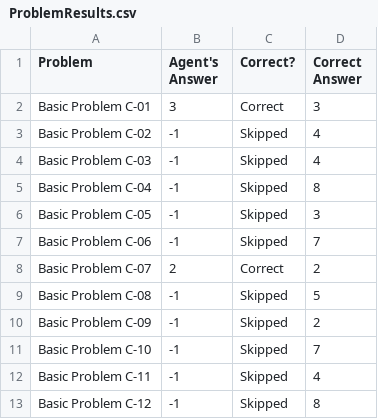
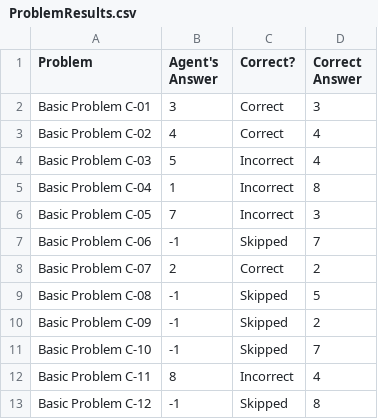
Before and after one commit to chemketoo/KBAI, a CSV file: Project/ProblemResults.csv, drawn as a sheet.

Commit message:
Agent is working for reflection and scaling now

```diff
--- a/Project/ProblemResults.csv
+++ b/Project/ProblemResults.csv
@@ -2,6 +2,6 @@ Problem,Agent's Answer,Correct?,Correct Answer
 Basic Problem C-01,3,Correct,3
-Basic Problem C-02,-1,Skipped,4
-Basic Problem C-03,-1,Skipped,4
-Basic Problem C-04,-1,Skipped,8
-Basic Problem C-05,-1,Skipped,3
+Basic Problem C-02,4,Correct,4
+Basic Problem C-03,5,Incorrect,4
+Basic Problem C-04,1,Incorrect,8
+Basic Problem C-05,7,Incorrect,3
 Basic Problem C-06,-1,Skipped,7
@@ -11,3 +11,3 @@ Basic Problem C-09,-1,Skipped,2
 Basic Problem C-10,-1,Skipped,7
-Basic Problem C-11,-1,Skipped,4
+Basic Problem C-11,8,Incorrect,4
 Basic Problem C-12,-1,Skipped,8
```
Also changed, not shown: 3 other files.
